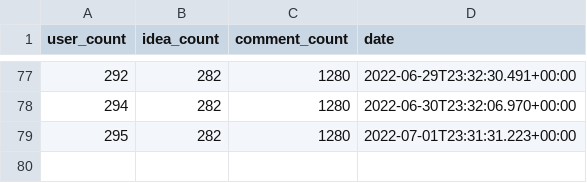
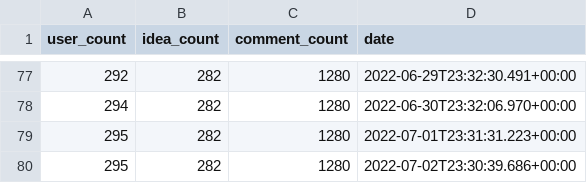
Before and after one commit to code4fukui/ideabox, a CSV file: data/digital-agency/stat.csv, drawn as a sheet; only a part is shown, gaps mark what is left out.

Commit message:
update data

```diff
--- a/data/digital-agency/stat.csv
+++ b/data/digital-agency/stat.csv
@@ -79 +79,2 @@
 295,282,1280,2022-07-01T23:31:31.223+00:00
+295,282,1280,2022-07-02T23:30:39.686+00:00
```
Also changed, not shown: data/chibacity/stat.csv, data/fukui/stat.csv.
